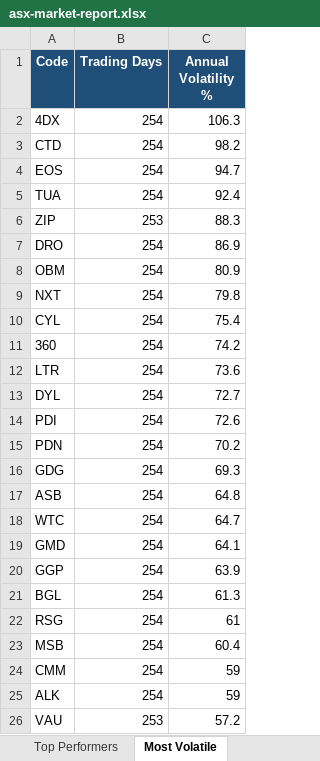
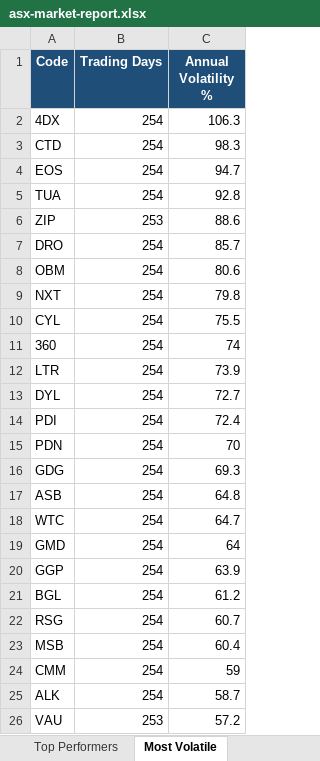
Before and after one commit to anurag7171/asx-market-analytics, an Excel workbook: reports/asx-market-report.xlsx, sheet Most Volatile, drawn as a sheet; values as stored, in another font and other column widths than the file's, no borders; conditional formats not drawn; the diff names each change by its address in the sheet, - before the commit and + after, or states it on an @@ line.

```diff
--- a/reports/asx-market-report.xlsx (sheet Most Volatile)
+++ b/reports/asx-market-report.xlsx (sheet Most Volatile)
-C3 (Annual Volatility %): 98.2
+C3 (Annual Volatility %): 98.3
-C5 (Annual Volatility %): 92.4
+C5 (Annual Volatility %): 92.8
-C6 (Annual Volatility %): 88.3
+C6 (Annual Volatility %): 88.6
-C7 (Annual Volatility %): 86.9
+C7 (Annual Volatility %): 85.7
-C8 (Annual Volatility %): 80.9
+C8 (Annual Volatility %): 80.6
-C10 (Annual Volatility %): 75.4
+C10 (Annual Volatility %): 75.5
-C11 (Annual Volatility %): 74.2
+C11 (Annual Volatility %): 74
-C12 (Annual Volatility %): 73.6
+C12 (Annual Volatility %): 73.9
-C14 (Annual Volatility %): 72.6
+C14 (Annual Volatility %): 72.4
-C15 (Annual Volatility %): 70.2
+C15 (Annual Volatility %): 70
-C19 (Annual Volatility %): 64.1
+C19 (Annual Volatility %): 64
-C21 (Annual Volatility %): 61.3
+C21 (Annual Volatility %): 61.2
-C22 (Annual Volatility %): 61
+C22 (Annual Volatility %): 60.7
-C25 (Annual Volatility %): 59
+C25 (Annual Volatility %): 58.7
```
Also changed, not shown: sheet Top Performers, sheet Sector Returns, sheet Sector Turnover, sheet Max Drawdown, 2 other files.
